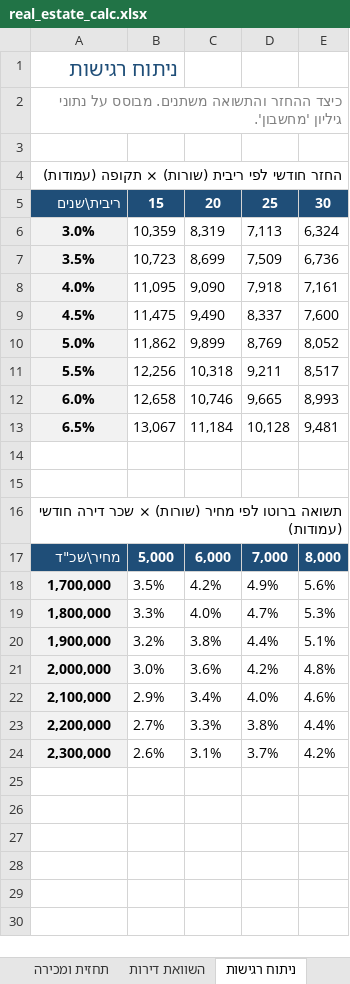
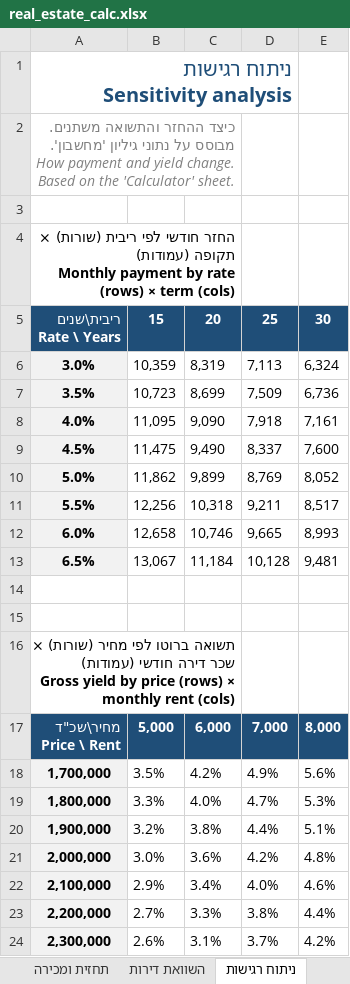
Before and after one commit to daani613-rgb/nadlan, an Excel workbook: deliverables/real_estate_calc.xlsx, sheet ניתוח רגישות, drawn as a sheet; values as stored, in another font and other column widths than the file's, no borders; ↵ is a line break in a cell; the diff names each change by its address in the sheet, - before the commit and + after, or states it on an @@ line.

```diff
--- a/deliverables/real_estate_calc.xlsx (sheet ניתוח רגישות)
+++ b/deliverables/real_estate_calc.xlsx (sheet ניתוח רגישות)
-A1: ניתוח רגישות
+A1: ניתוח רגישות ↵ Sensitivity analysis
-A2: …גיליון 'מחשבון'.
+A2: …גיליון 'מחשבון'. ↵ How payment and yield change. Based on the 'Calculator' sheet.
-A4: …תקופה (עמודות)
+A4: …תקופה (עמודות) ↵ Monthly payment by rate (rows) × term (cols)
-A5: ריבית\שנים
+A5: ריבית\שנים ↵ Rate \ Years
-A16: …חודשי (עמודות)
+A16: …חודשי (עמודות) ↵ Gross yield by price (rows) × monthly rent (cols)
-A17: מחיר\שכ"ד
+A17: מחיר\שכ"ד ↵ Price \ Rent
```
Also changed, not shown: sheet מחשבון, sheet תחזית ומכירה, sheet ייבוא וסיכום אזור, sheet נתונים, sheet השוואת דירות, sheet ניתוח מודעות, 1 more sheet, 3 other files.
